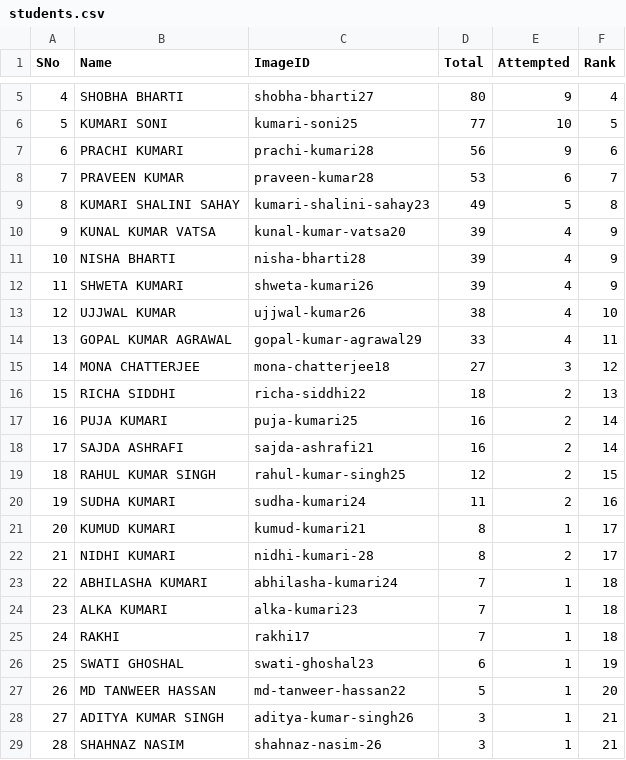
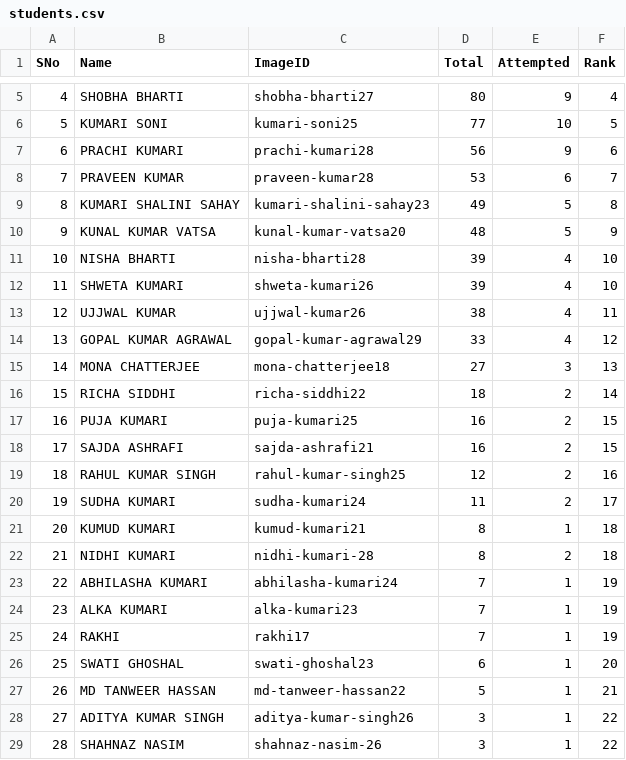
Before and after one commit to tmbumaths/python-workshop, a CSV file: students.csv, drawn as a sheet; only a part is shown, gaps mark what is left out.

```diff
--- a/students.csv
+++ b/students.csv
@@ -9,21 +9,21 @@ SNo,Name,ImageID,Total,Attempted,Rank
 8,KUMARI SHALINI SAHAY,kumari-shalini-sahay23,49,5,8
-9,KUNAL KUMAR VATSA,kunal-kumar-vatsa20,39,4,9
-10,NISHA BHARTI,nisha-bharti28,39,4,9
-11,SHWETA KUMARI,shweta-kumari26,39,4,9
-12,UJJWAL KUMAR,ujjwal-kumar26,38,4,10
-13,GOPAL KUMAR AGRAWAL,gopal-kumar-agrawal29,33,4,11
-14,MONA CHATTERJEE,mona-chatterjee18,27,3,12
-15,RICHA SIDDHI,richa-siddhi22,18,2,13
-16,PUJA KUMARI,puja-kumari25,16,2,14
-17,SAJDA ASHRAFI,sajda-ashrafi21,16,2,14
-18,RAHUL KUMAR SINGH,rahul-kumar-singh25,12,2,15
-19,SUDHA KUMARI,sudha-kumari24,11,2,16
-20,KUMUD KUMARI,kumud-kumari21,8,1,17
-21,NIDHI KUMARI ,nidhi-kumari-28,8,2,17
-22,ABHILASHA KUMARI,abhilasha-kumari24,7,1,18
-23,ALKA KUMARI,alka-kumari23,7,1,18
-24,RAKHI,rakhi17,7,1,18
-25,SWATI GHOSHAL,swati-ghoshal23,6,1,19
-26,MD TANWEER HASSAN,md-tanweer-hassan22,5,1,20
-27,ADITYA KUMAR SINGH,aditya-kumar-singh26,3,1,21
-28,SHAHNAZ NASIM ,shahnaz-nasim-26,3,1,21
+9,KUNAL KUMAR VATSA,kunal-kumar-vatsa20,48,5,9
+10,NISHA BHARTI,nisha-bharti28,39,4,10
+11,SHWETA KUMARI,shweta-kumari26,39,4,10
+12,UJJWAL KUMAR,ujjwal-kumar26,38,4,11
+13,GOPAL KUMAR AGRAWAL,gopal-kumar-agrawal29,33,4,12
+14,MONA CHATTERJEE,mona-chatterjee18,27,3,13
+15,RICHA SIDDHI,richa-siddhi22,18,2,14
+16,PUJA KUMARI,puja-kumari25,16,2,15
+17,SAJDA ASHRAFI,sajda-ashrafi21,16,2,15
+18,RAHUL KUMAR SINGH,rahul-kumar-singh25,12,2,16
+19,SUDHA KUMARI,sudha-kumari24,11,2,17
+20,KUMUD KUMARI,kumud-kumari21,8,1,18
+21,NIDHI KUMARI ,nidhi-kumari-28,8,2,18
+22,ABHILASHA KUMARI,abhilasha-kumari24,7,1,19
+23,ALKA KUMARI,alka-kumari23,7,1,19
+24,RAKHI,rakhi17,7,1,19
+25,SWATI GHOSHAL,swati-ghoshal23,6,1,20
+26,MD TANWEER HASSAN,md-tanweer-hassan22,5,1,21
+27,ADITYA KUMAR SINGH,aditya-kumar-singh26,3,1,22
+28,SHAHNAZ NASIM ,shahnaz-nasim-26,3,1,22
```
Also changed, not shown: 1 other file.
